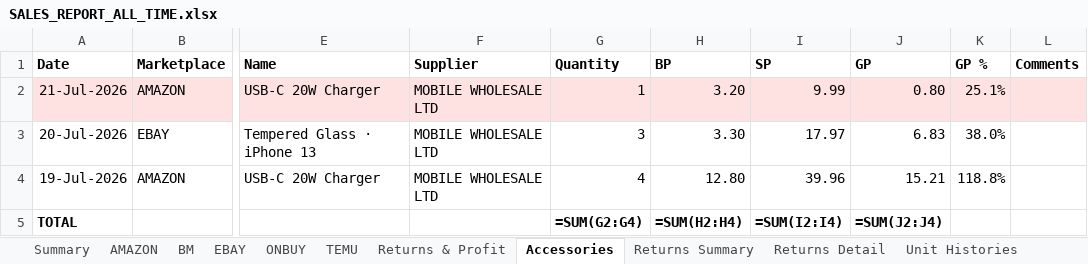
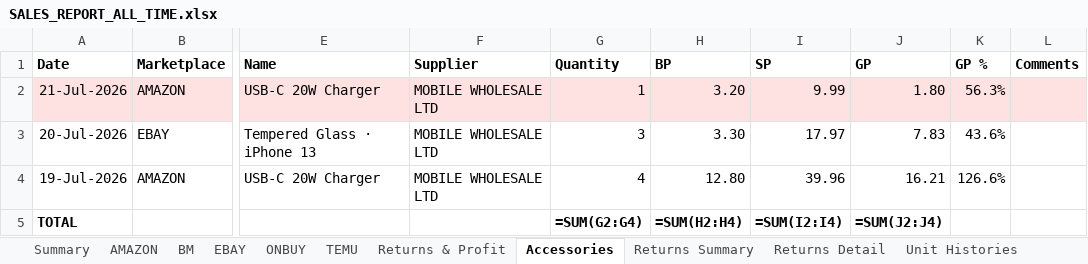
Before and after one commit to sumanthrb94-sudo/InventoryManager, an Excel workbook: docs/client-report/reports/SALES_REPORT_ALL_TIME.xlsx, sheet Accessories, drawn as a sheet; only a part is shown, gaps mark what is left out; values as stored, in another font and other column widths than the file's, no borders; formulas without a stored value are shown as written; the diff names each change by its address in the sheet, - before the commit and + after, or states it on an @@ line.

```diff
--- a/docs/client-report/reports/SALES_REPORT_ALL_TIME.xlsx (sheet Accessories)
+++ b/docs/client-report/reports/SALES_REPORT_ALL_TIME.xlsx (sheet Accessories)
-J2 (GP): 0.80
+J2 (GP): 1.80
-K2 (GP %): 25.1%
+K2 (GP %): 56.3%
-J3 (GP): 6.83
+J3 (GP): 7.83
-K3 (GP %): 38.0%
+K3 (GP %): 43.6%
-J4 (GP): 15.21
+J4 (GP): 16.21
-K4 (GP %): 118.8%
+K4 (GP %): 126.6%
```
Also changed, not shown: sheet Summary, sheet AMAZON, sheet EBAY, docs/client-report/reports/INVENTORY_REPORT_ALL_TIME.xlsx, e2e-screenshots/accessory-visibility/sales-accessory-1.xlsx, 55 other files.
